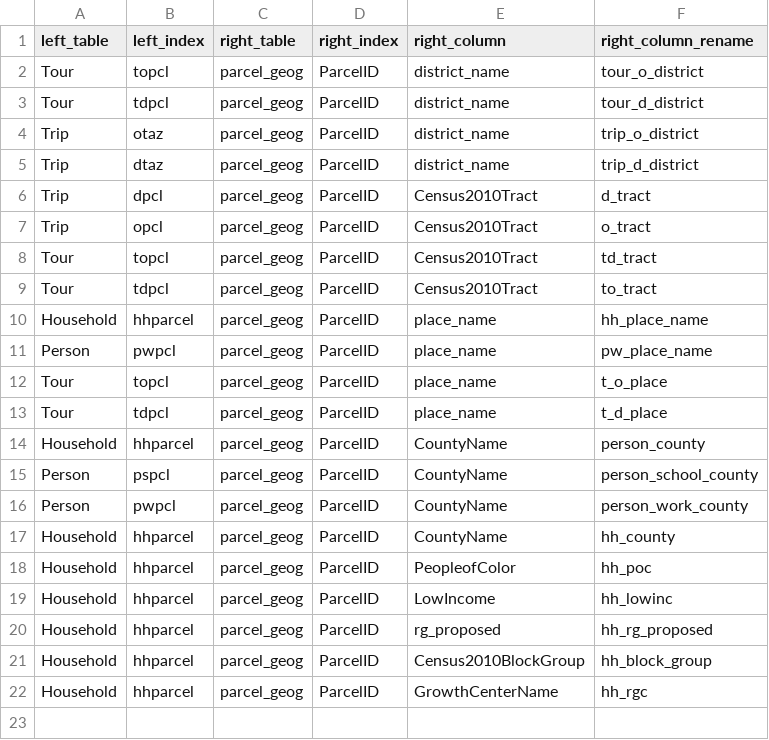
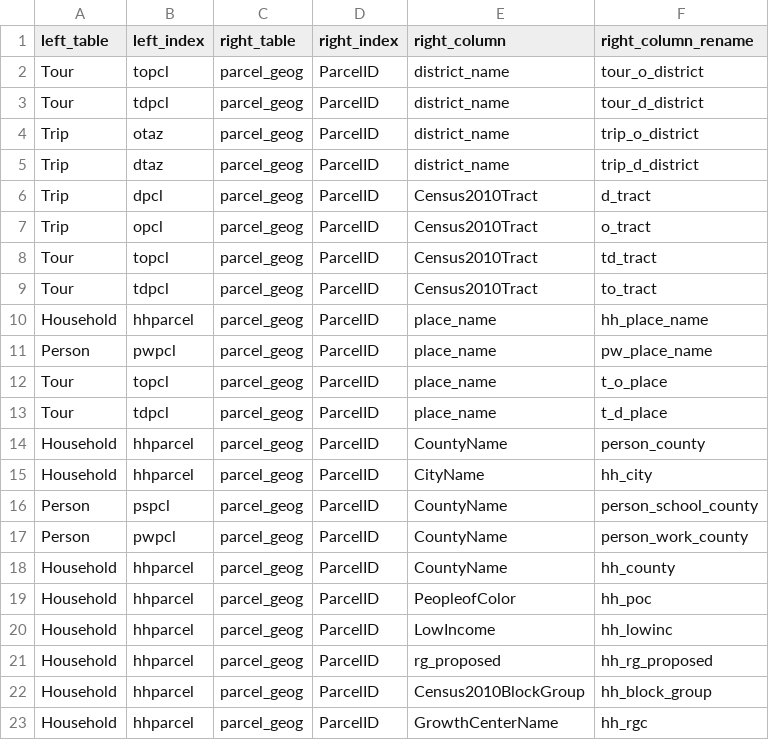
Before and after one commit to psrc/soundcast, a CSV file: inputs/model/summaries/geography_lookup.csv, drawn as a sheet; the diff names each change by its address in the sheet, - before the commit and + after, or states it on an @@ line.

```diff
--- a/inputs/model/summaries/geography_lookup.csv
+++ b/inputs/model/summaries/geography_lookup.csv
+row 15: Household | hhparcel | parcel_geog | ParcelID | CityName | hh_city
```
Also changed, not shown: inputs/model/summaries/agg_expressions.csv, 4 other files.
